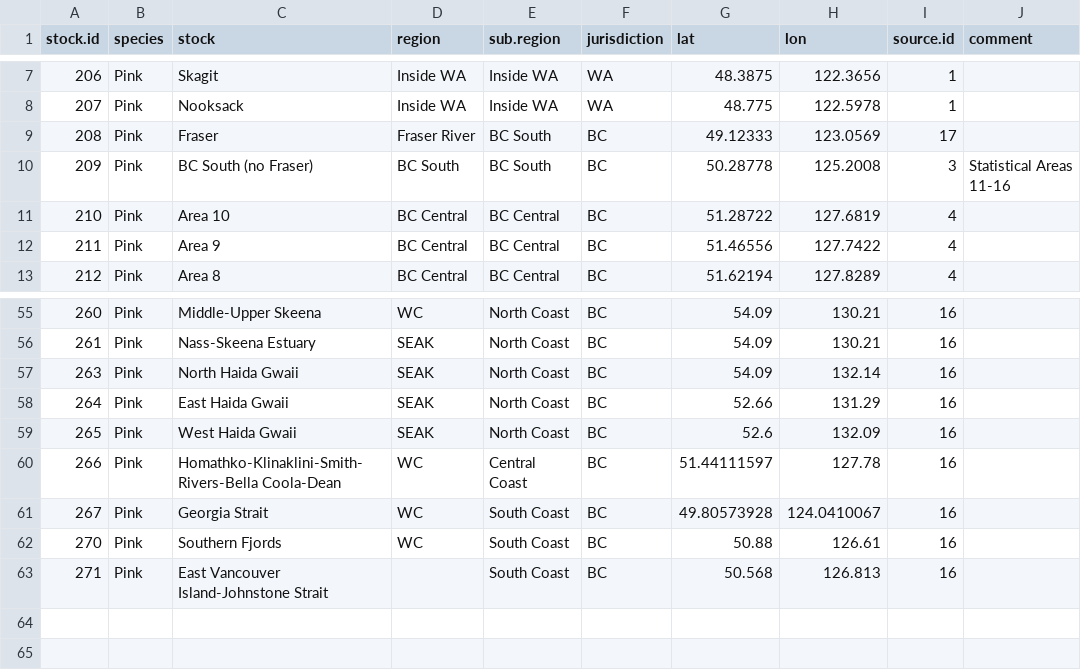
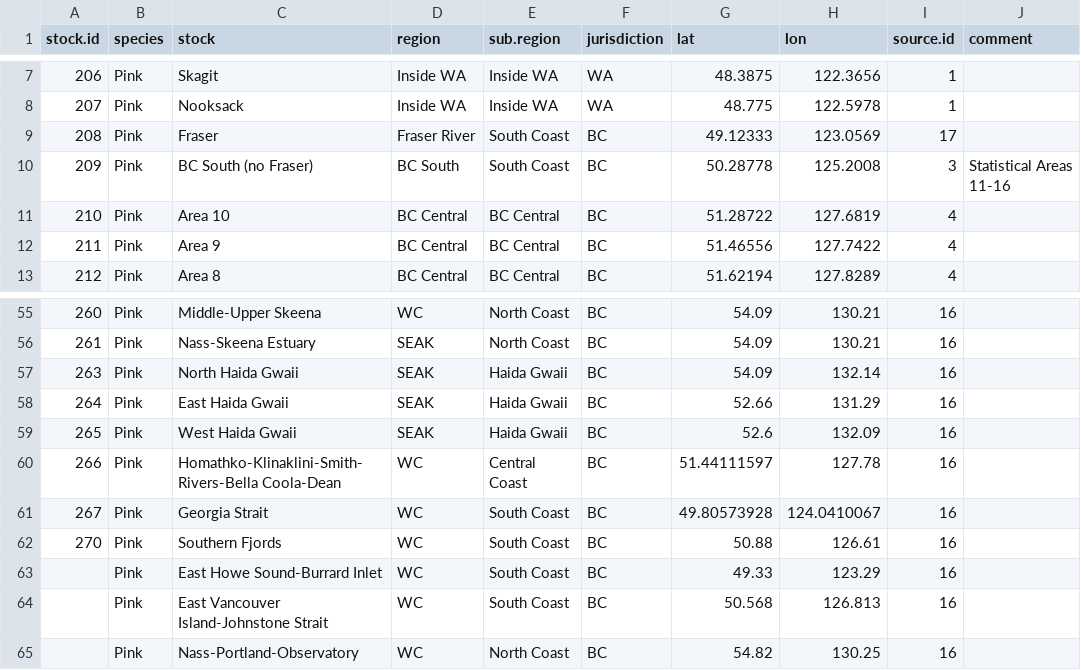
Before and after one commit to Pacific-salmon-assess/dfo_salmon_compilation, a CSV file: data/raw data/pink/pink_info.csv, drawn as a sheet; only a part is shown, gaps mark what is left out.

```diff
--- a/data/raw data/pink/pink_info.csv
+++ b/data/raw data/pink/pink_info.csv
@@ -8,4 +8,4 @@ stock.id,species,stock,region,sub.region,jurisdiction,lat,lon,source.id,comment
 207,Pink,Nooksack,Inside WA,Inside WA,WA,48.775,122.5978,1,
-208,Pink,Fraser,Fraser River,BC South,BC,49.12333,123.0569,17,
-209,Pink,BC South (no Fraser),BC South,BC South,BC,50.28778,125.2008,3,Statistical Areas 11-16
+208,Pink,Fraser,Fraser River,South Coast,BC,49.12333,123.0569,17,
+209,Pink,BC South (no Fraser),BC South,South Coast,BC,50.28778,125.2008,3,Statistical Areas 11-16
 210,Pink,Area 10,BC Central,BC Central,BC,51.28722,127.6819,4,
@@ -56,5 +56,5 @@ stock.id,species,stock,region,sub.region,jurisdiction,lat,lon,source.id,comment
 261,Pink,Nass-Skeena Estuary,SEAK,North Coast,BC,54.09,130.21,16,
-263,Pink,North Haida Gwaii,SEAK,North Coast,BC,54.09,132.14,16,
-264,Pink,East Haida Gwaii,SEAK,North Coast,BC,52.66,131.29,16,
-265,Pink,West Haida Gwaii,SEAK,North Coast,BC,52.6,132.09,16,
+263,Pink,North Haida Gwaii,SEAK,Haida Gwaii,BC,54.09,132.14,16,
+264,Pink,East Haida Gwaii,SEAK,Haida Gwaii,BC,52.66,131.29,16,
+265,Pink,West Haida Gwaii,SEAK,Haida Gwaii,BC,52.6,132.09,16,
 266,Pink,Homathko-Klinaklini-Smith-Rivers-Bella Coola-Dean,WC,Central Coast,BC,51.44111597,127.78,16,
@@ -62,2 +62,4 @@ stock.id,species,stock,region,sub.region,jurisdiction,lat,lon,source.id,comment
 270,Pink,Southern Fjords,WC,South Coast,BC,50.88,126.61,16,
-271,Pink,East Vancouver Island-Johnstone Strait,,South Coast,BC,50.568,126.813,16,
+,Pink,East Howe Sound-Burrard Inlet,WC,South Coast,BC,49.33,123.29,16,
+,Pink,East Vancouver Island-Johnstone Strait,WC,South Coast,BC,50.568,126.813,16,
+,Pink,Nass-Portland-Observatory,WC,North Coast,BC,54.82,130.25,16,
```
Also changed, not shown: data/filtered datasets/stock_info2024-09-04.csv, data/raw data/chum/chum_info.csv, 20 other files.
